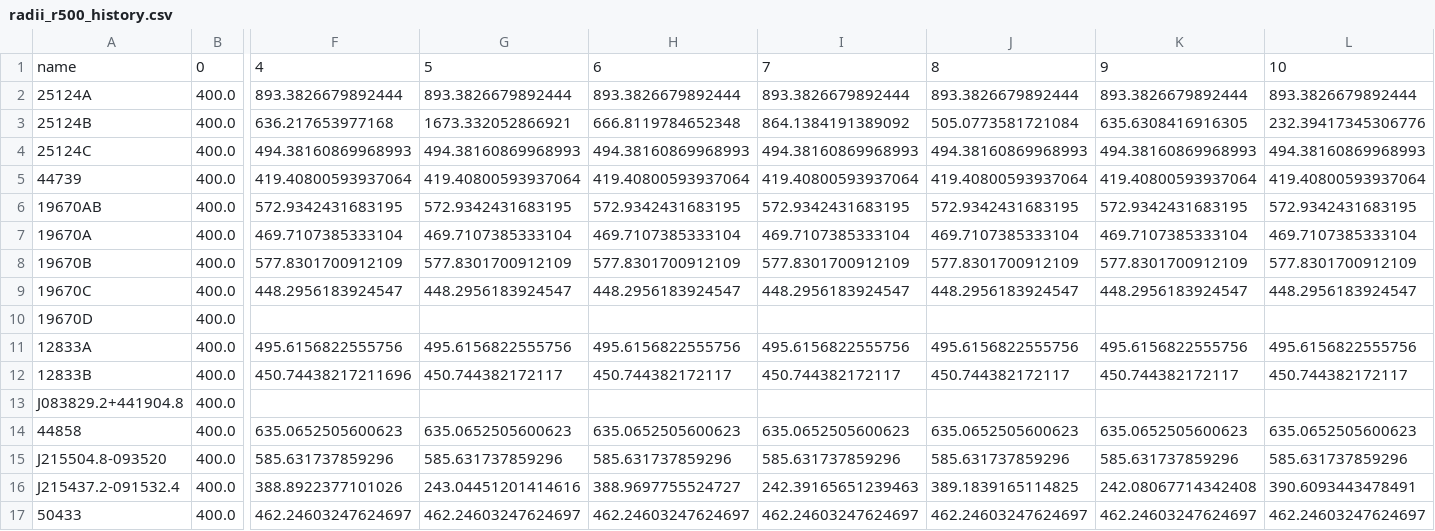
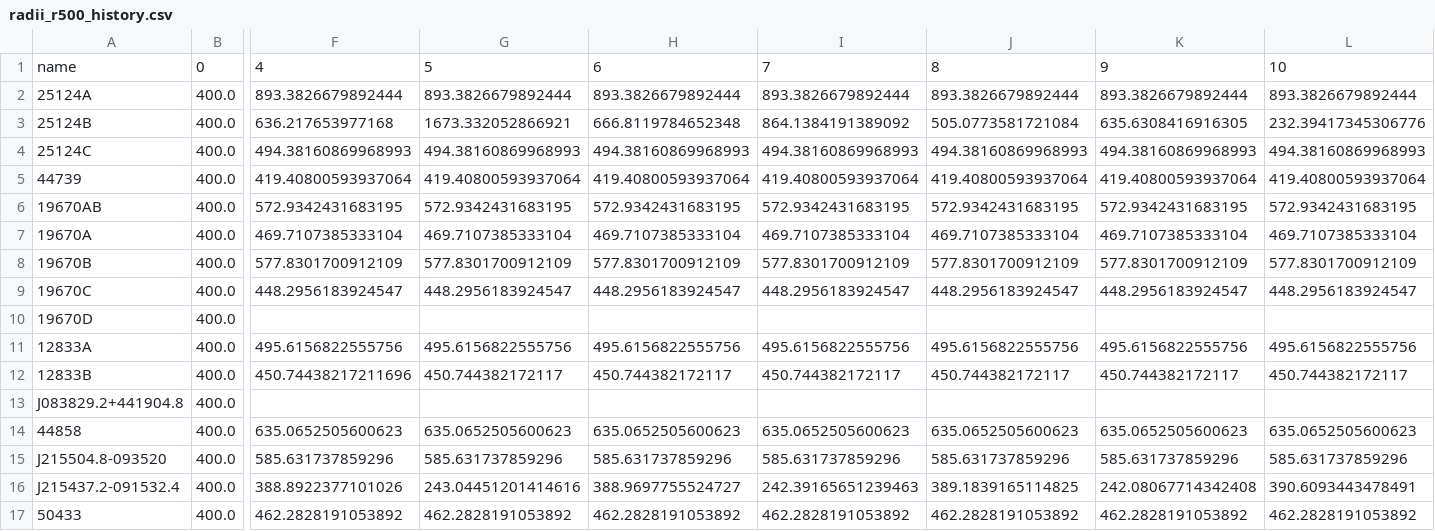
Before and after one commit to DavidT3/OVI_groups, a CSV file: outputs/results/radii_r500_history.csv, drawn as a sheet; only a part is shown, gaps mark what is left out; the diff names each change by its address in the sheet, - before the commit and + after, or states it on an @@ line.

```diff
--- a/outputs/results/radii_r500_history.csv
+++ b/outputs/results/radii_r500_history.csv
-F17: 462.24603247624697
+F17: 462.2828191053892
-G17: 462.24603247624697
+G17: 462.2828191053892
-H17: 462.24603247624697
+H17: 462.2828191053892
-I17: 462.24603247624697
+I17: 462.2828191053892
-J17: 462.24603247624697
+J17: 462.2828191053892
-K17: 462.24603247624697
+K17: 462.2828191053892
-L17: 462.24603247624697
+L17: 462.2828191053892
```
Also changed, not shown: outputs/results/ltr_r2500_froztemp_pipeline_results.csv, outputs/results/ltr_r2500_pipeline_results.csv, 29 other files.
